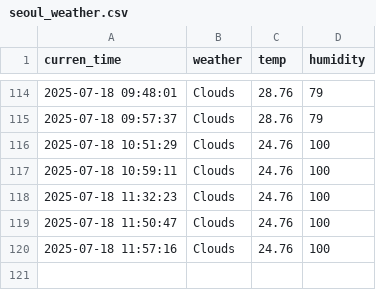
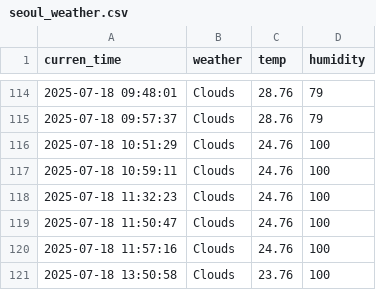
Before and after one commit to EunbinRoh/Seoul_weather_5m, a CSV file: seoul_weather.csv, drawn as a sheet; only a part is shown, gaps mark what is left out.

```diff
--- a/seoul_weather.csv
+++ b/seoul_weather.csv
@@ -120 +120,2 @@ curren_time,weather,temp,humidity
 2025-07-18 11:57:16,Clouds,24.76,100
+2025-07-18 13:50:58,Clouds,23.76,100
```
